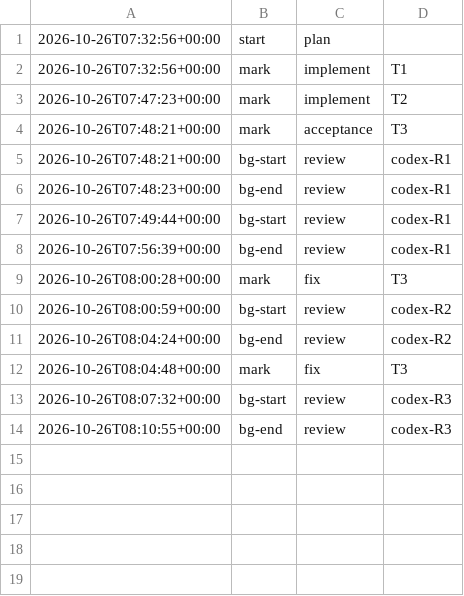
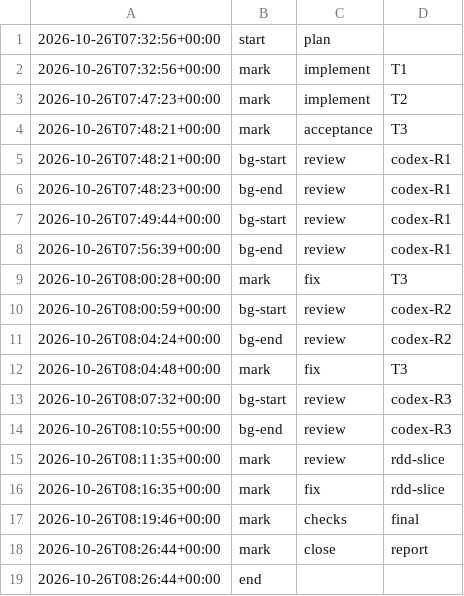
Before and after one commit to jesuslpm/Krummi, a TSV file: odd/tasks/codex-review-phases.tsv, drawn as a sheet.

Commit message:
docs(codex-review): record the RDD review and the final checks

```diff
--- a/odd/tasks/codex-review-phases.tsv
+++ b/odd/tasks/codex-review-phases.tsv
@@ -14 +14,6 @@
 2026-10-26T08:10:55+00:00	bg-end	review	codex-R3
+2026-10-26T08:11:35+00:00	mark	review	rdd-slice
+2026-10-26T08:16:35+00:00	mark	fix	rdd-slice
+2026-10-26T08:19:46+00:00	mark	checks	final
+2026-10-26T08:26:44+00:00	mark	close	report
+2026-10-26T08:26:44+00:00	end		
```
Also changed, not shown: 1 other file.
